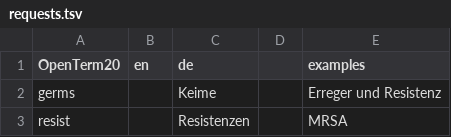
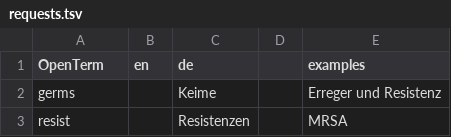
Before and after one commit to OpenTerm/codes, a TSV file: lab/requests.tsv, drawn as a sheet; only a part is shown.

```diff
--- a/lab/requests.tsv
+++ b/lab/requests.tsv
@@ -1,2 +1,2 @@
-OpenTerm20	en	de		examples
+OpenTerm	en	de		examples
 germs		Keime		Erreger und Resistenz
```
Also changed, not shown: anatomy/bones.tsv, anatomy/directions.tsv, 3 other files.
